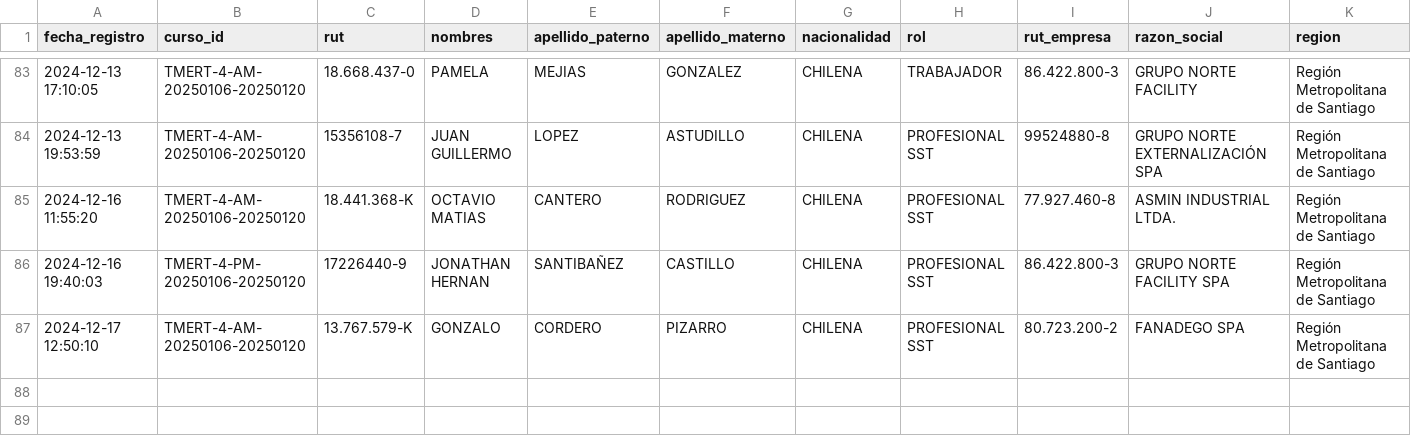
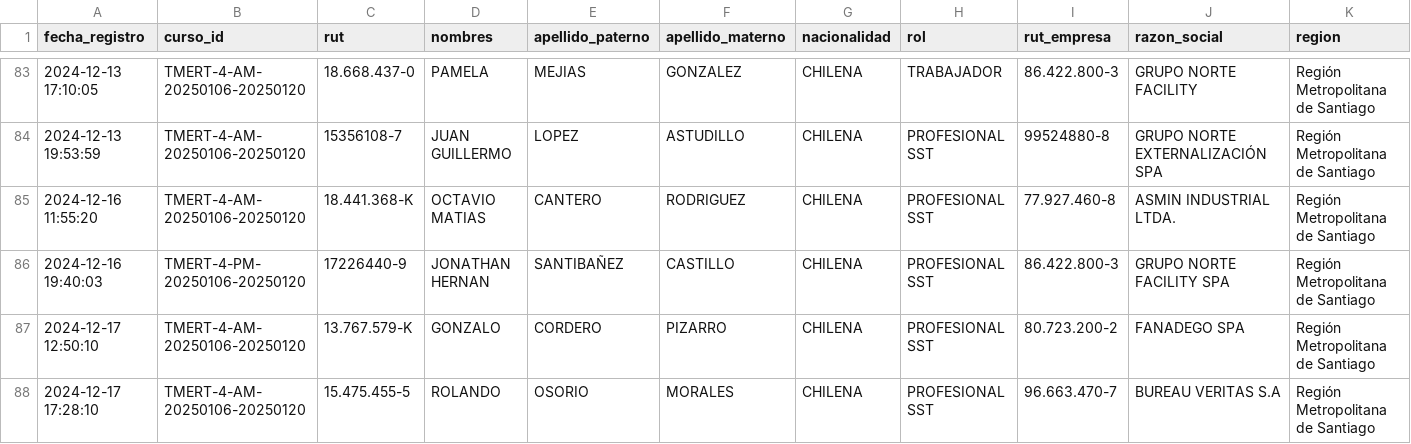
Before and after one commit to DVicenteC/InscripcionCursoTMERT, a CSV file: data/registros.csv, drawn as a sheet; only a part is shown, gaps mark what is left out; rows hold the shown columns only; the diff names each change by its address in the sheet, - before the commit and + after, or states it on an @@ line.

Commit message:
Nuevo registro 2024-12-17 17:28:10.013814

```diff
--- a/data/registros.csv
+++ b/data/registros.csv
+row 88: 2024-12-17 17:28:10 | TMERT-4-AM-20250106-20250120 | 15.475.455-5 | ROLANDO | OSORIO | MORALES | CHILENA | PROFESIONAL SST | 96.663.470-7 | BUREAU VERITAS S.A | Región Metropolitana de Santiago
```
